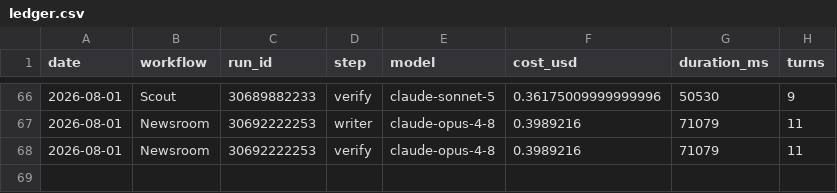
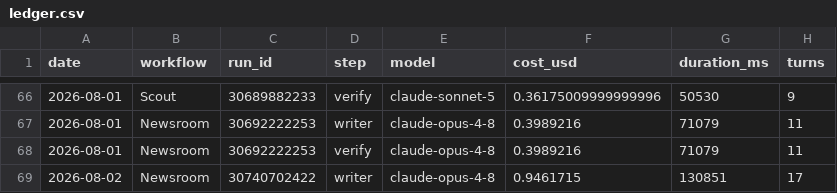
Before and after one commit to albertogrande/developer-marketing, a CSV file: usage/ledger.csv, drawn as a sheet; only a part is shown, gaps mark what is left out.

```diff
--- a/usage/ledger.csv
+++ b/usage/ledger.csv
@@ -68 +68,2 @@ date,workflow,run_id,step,model,cost_usd,duration_ms,turns
 2026-08-01,Newsroom,30692222253,verify,claude-opus-4-8,0.3989216,71079,11
+2026-08-02,Newsroom,30740702422,writer,claude-opus-4-8,0.9461715,130851,17
```
Also changed, not shown: 1 other file.
